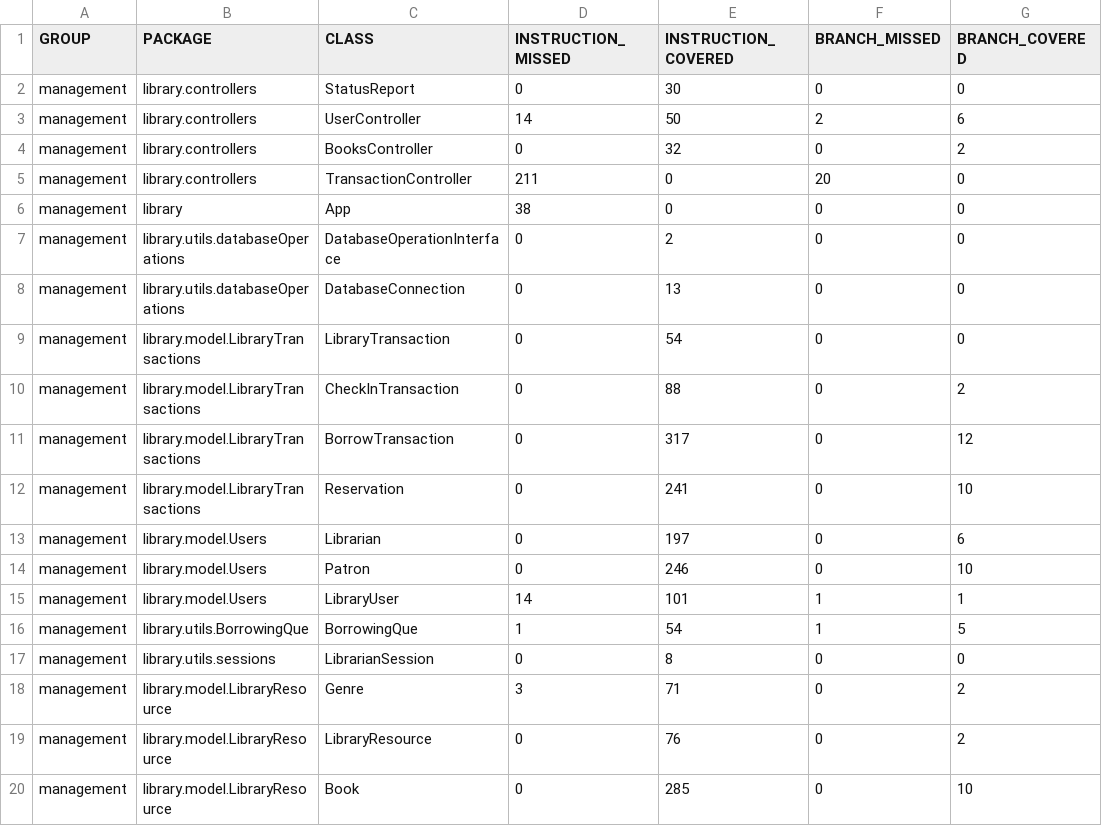
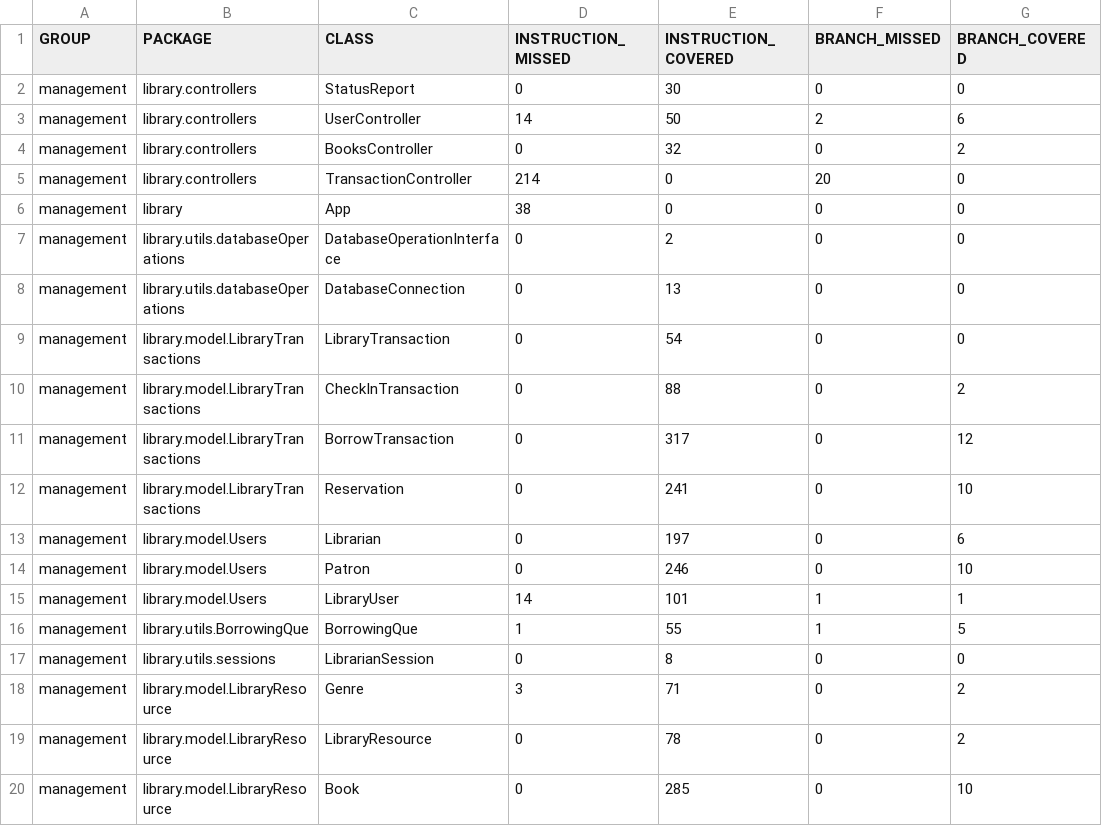
Before and after one commit to kingsleybotchwayedu11/libraryMangement, a CSV file: management/target/site/jacoco/jacoco.csv, drawn as a sheet; only a part is shown; the diff names each change by its address in the sheet, - before the commit and + after, or states it on an @@ line.

```diff
--- a/management/target/site/jacoco/jacoco.csv
+++ b/management/target/site/jacoco/jacoco.csv
-D5 (INSTRUCTION_MISSED): 211
+D5 (INSTRUCTION_MISSED): 214
-E16 (INSTRUCTION_COVERED): 54
+E16 (INSTRUCTION_COVERED): 55
-E19 (INSTRUCTION_COVERED): 76
+E19 (INSTRUCTION_COVERED): 78
```
Also changed, not shown: 44 other files.
